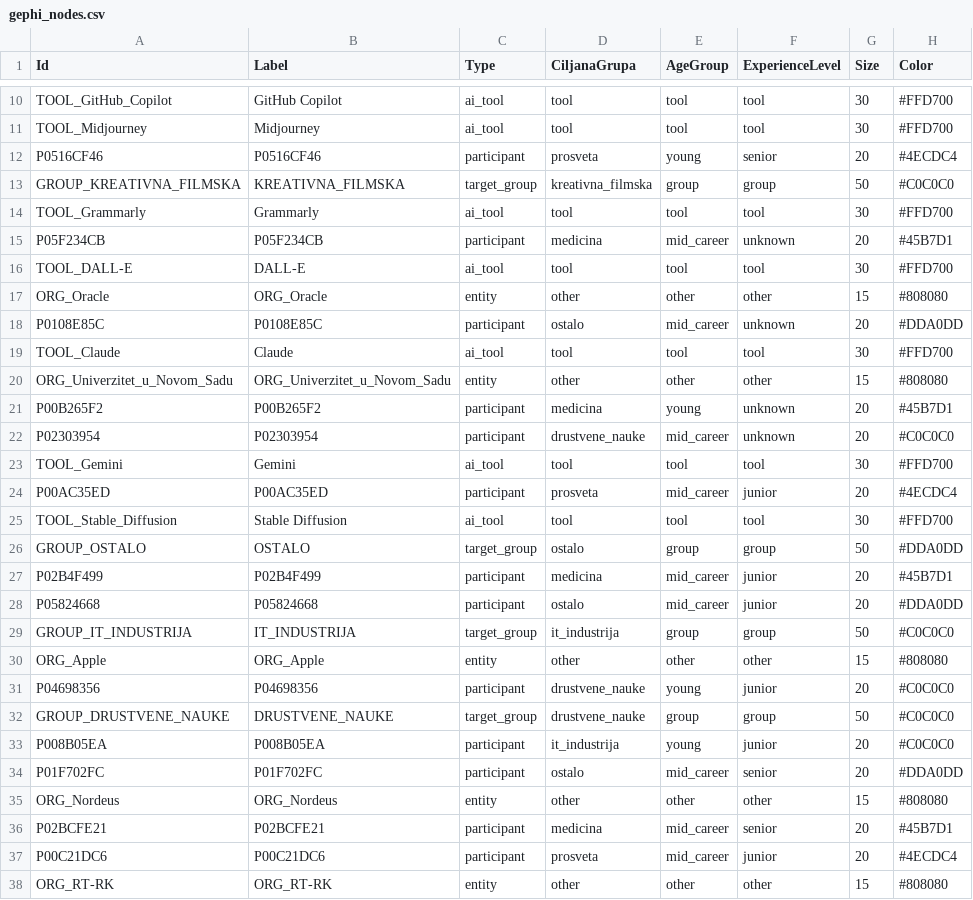
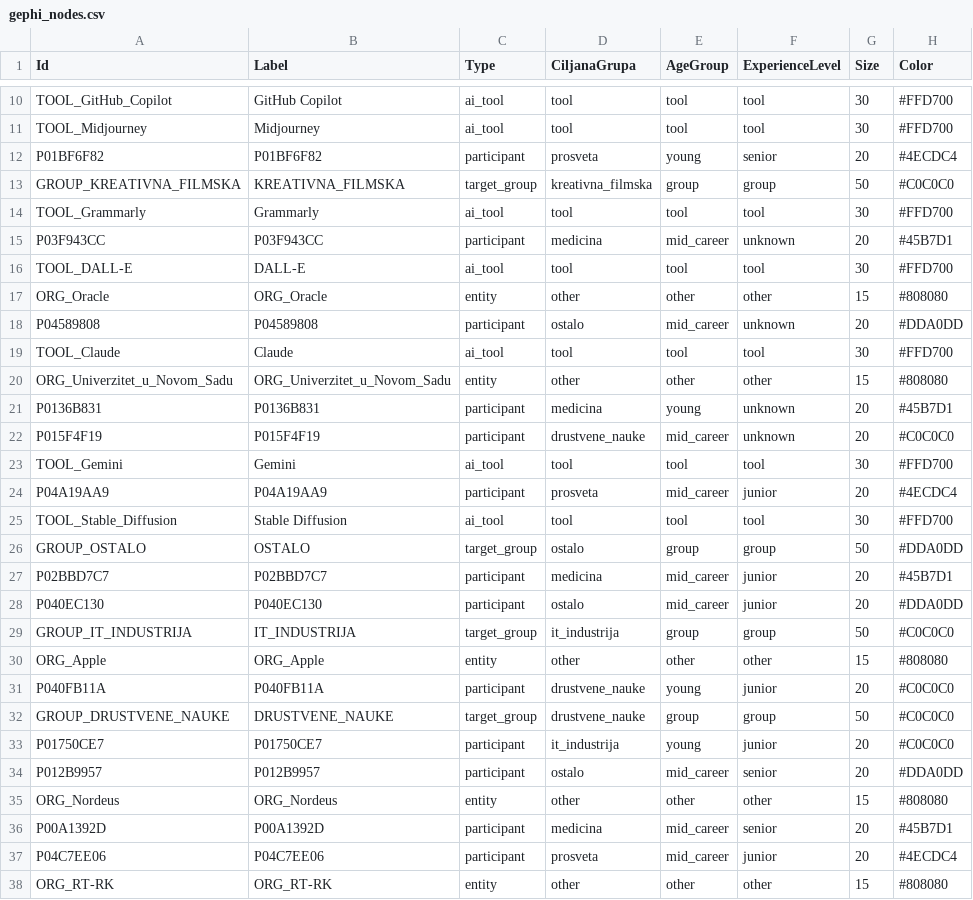
Before and after one commit to LazarDavidovic98/master-teza, a CSV file: anketa-sistem/data/gephi_nodes.csv, drawn as a sheet; only a part is shown, gaps mark what is left out; the diff covers the shown part only.

```diff
--- a/anketa-sistem/data/gephi_nodes.csv
+++ b/anketa-sistem/data/gephi_nodes.csv
@@ -11,28 +11,28 @@ TOOL_GitHub_Copilot,GitHub Copilot,ai_tool,tool,tool,tool,30,#FFD700
 TOOL_Midjourney,Midjourney,ai_tool,tool,tool,tool,30,#FFD700
-P0516CF46,P0516CF46,participant,prosveta,young,senior,20,#4ECDC4
+P01BF6F82,P01BF6F82,participant,prosveta,young,senior,20,#4ECDC4
 GROUP_KREATIVNA_FILMSKA,KREATIVNA_FILMSKA,target_group,kreativna_filmska,group,group,50,#C0C0C0
 TOOL_Grammarly,Grammarly,ai_tool,tool,tool,tool,30,#FFD700
-P05F234CB,P05F234CB,participant,medicina,mid_career,unknown,20,#45B7D1
+P03F943CC,P03F943CC,participant,medicina,mid_career,unknown,20,#45B7D1
 TOOL_DALL-E,DALL-E,ai_tool,tool,tool,tool,30,#FFD700
 ORG_Oracle,ORG_Oracle,entity,other,other,other,15,#808080
-P0108E85C,P0108E85C,participant,ostalo,mid_career,unknown,20,#DDA0DD
+P04589808,P04589808,participant,ostalo,mid_career,unknown,20,#DDA0DD
 TOOL_Claude,Claude,ai_tool,tool,tool,tool,30,#FFD700
 ORG_Univerzitet_u_Novom_Sadu,ORG_Univerzitet_u_Novom_Sadu,entity,other,other,other,15,#808080
-P00B265F2,P00B265F2,participant,medicina,young,unknown,20,#45B7D1
-P02303954,P02303954,participant,drustvene_nauke,mid_career,unknown,20,#C0C0C0
+P0136B831,P0136B831,participant,medicina,young,unknown,20,#45B7D1
+P015F4F19,P015F4F19,participant,drustvene_nauke,mid_career,unknown,20,#C0C0C0
 TOOL_Gemini,Gemini,ai_tool,tool,tool,tool,30,#FFD700
-P00AC35ED,P00AC35ED,participant,prosveta,mid_career,junior,20,#4ECDC4
+P04A19AA9,P04A19AA9,participant,prosveta,mid_career,junior,20,#4ECDC4
 TOOL_Stable_Diffusion,Stable Diffusion,ai_tool,tool,tool,tool,30,#FFD700
 GROUP_OSTALO,OSTALO,target_group,ostalo,group,group,50,#DDA0DD
-P02B4F499,P02B4F499,participant,medicina,mid_career,junior,20,#45B7D1
-P05824668,P05824668,participant,ostalo,mid_career,junior,20,#DDA0DD
+P02BBD7C7,P02BBD7C7,participant,medicina,mid_career,junior,20,#45B7D1
+P040EC130,P040EC130,participant,ostalo,mid_career,junior,20,#DDA0DD
 GROUP_IT_INDUSTRIJA,IT_INDUSTRIJA,target_group,it_industrija,group,group,50,#C0C0C0
 ORG_Apple,ORG_Apple,entity,other,other,other,15,#808080
-P04698356,P04698356,participant,drustvene_nauke,young,junior,20,#C0C0C0
+P040FB11A,P040FB11A,participant,drustvene_nauke,young,junior,20,#C0C0C0
 GROUP_DRUSTVENE_NAUKE,DRUSTVENE_NAUKE,target_group,drustvene_nauke,group,group,50,#C0C0C0
-P008B05EA,P008B05EA,participant,it_industrija,young,junior,20,#C0C0C0
-P01F702FC,P01F702FC,participant,ostalo,mid_career,senior,20,#DDA0DD
+P01750CE7,P01750CE7,participant,it_industrija,young,junior,20,#C0C0C0
+P012B9957,P012B9957,participant,ostalo,mid_career,senior,20,#DDA0DD
 ORG_Nordeus,ORG_Nordeus,entity,other,other,other,15,#808080
-P02BCFE21,P02BCFE21,participant,medicina,mid_career,senior,20,#45B7D1
-P00C21DC6,P00C21DC6,participant,prosveta,mid_career,junior,20,#4ECDC4
+P00A1392D,P00A1392D,participant,medicina,mid_career,senior,20,#45B7D1
+P04C7EE06,P04C7EE06,participant,prosveta,mid_career,junior,20,#4ECDC4
 ORG_RT-RK,ORG_RT-RK,entity,other,other,other,15,#808080
```
Also changed, not shown: 4 edited cells elsewhere in this file, anketa-sistem/data/ai_knowledge.csv, anketa-sistem/data/gephi_edges.csv, 25 other files.
